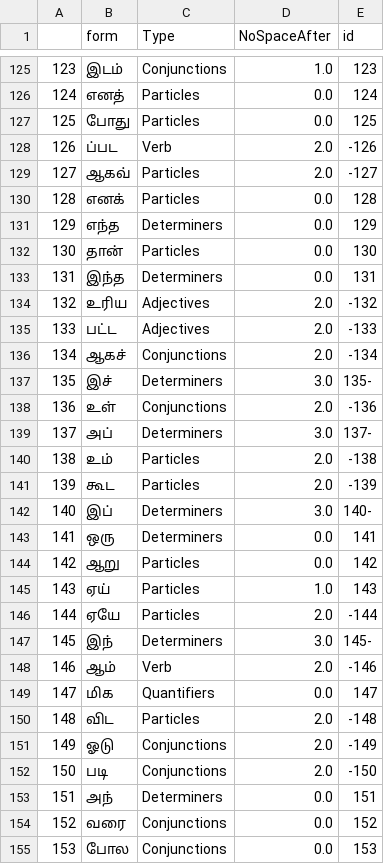
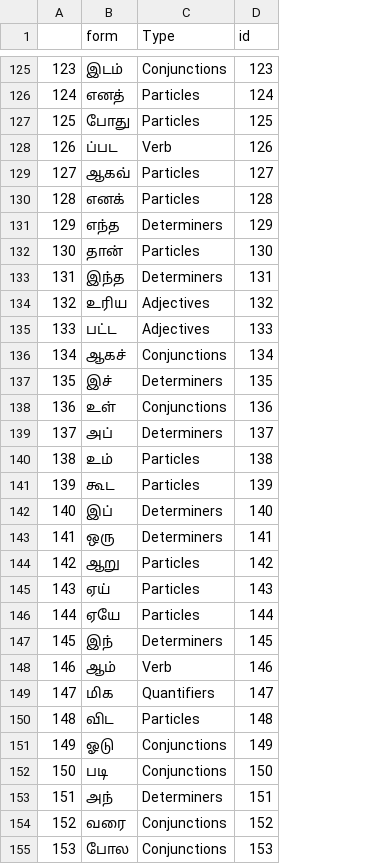
Before and after one commit to Kee2u/Deciphering_the_Indus_Valley_Script, a CSV file: Converted_Tamil/Converted_Tamil_With_Logographic_Names/clitics_and_postpositions_labelled.csv, drawn as a sheet; only a part is shown, gaps mark what is left out; removed rows and columns are numbered as before the commit, all else as after; the diff covers the shown part only; the diff names each change by its address in the sheet, - before the commit and + after, or states it on an @@ line.

```diff
--- a/Converted_Tamil/Converted_Tamil_With_Logographic_Names/clitics_and_postpositions_labelled.csv
+++ b/Converted_Tamil/Converted_Tamil_With_Logographic_Names/clitics_and_postpositions_labelled.csv
-column D (NoSpaceAfter), rows 125-155: 1.0 | 0.0 | 0.0 | 2.0 | 2.0 | 0.0 | 0.0 | 0.0 | 0.0 | 2.0 | 2.0 | 2.0 | 3.0 | 2.0 | 3.0 | 2.0 | 2.0 | 3.0 | 0.0 | 0.0 | 1.0 | 2.0 | 3.0 | 2.0 | 0.0 | 2.0 | 2.0 | 2.0 | 0.0 | 0.0 | 0.0
-D128 (id): -126
+D128 (id): 126
-D129 (id): -127
+D129 (id): 127
-D134 (id): -132
+D134 (id): 132
-D135 (id): -133
+D135 (id): 133
-D136 (id): -134
+D136 (id): 134
-D137 (id): 135-
+D137 (id): 135
-D138 (id): -136
+D138 (id): 136
-D139 (id): 137-
+D139 (id): 137
-D140 (id): -138
+D140 (id): 138
-D141 (id): -139
+D141 (id): 139
-D142 (id): 140-
+D142 (id): 140
-D146 (id): -144
+D146 (id): 144
-D147 (id): 145-
+D147 (id): 145
-D148 (id): -146
+D148 (id): 146
-D150 (id): -148
+D150 (id): 148
-D151 (id): -149
+D151 (id): 149
-D152 (id): -150
+D152 (id): 150
```
Also changed, not shown: 1 added row and 53 edited cells elsewhere in this file, Converted_Tamil/Converted_Tamil_With_Logographic_Names/morphemes_labelled.csv, Converted_Tamil/Converted_Tamil_With_Logographic_Names/unidentified_morphemes_labelled.csv, 8 other files.
